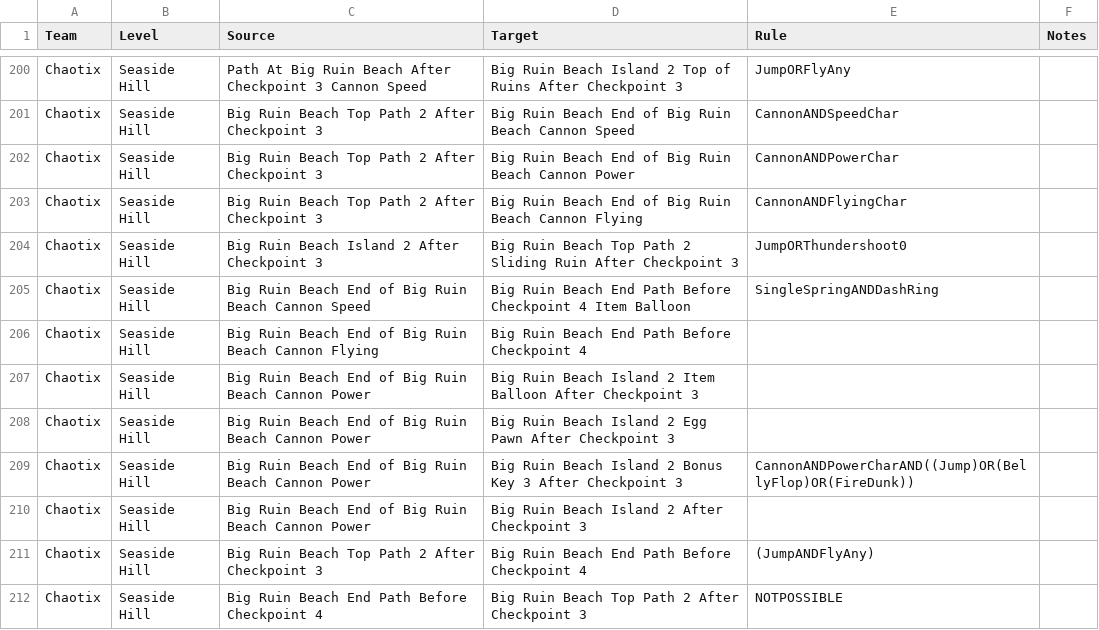
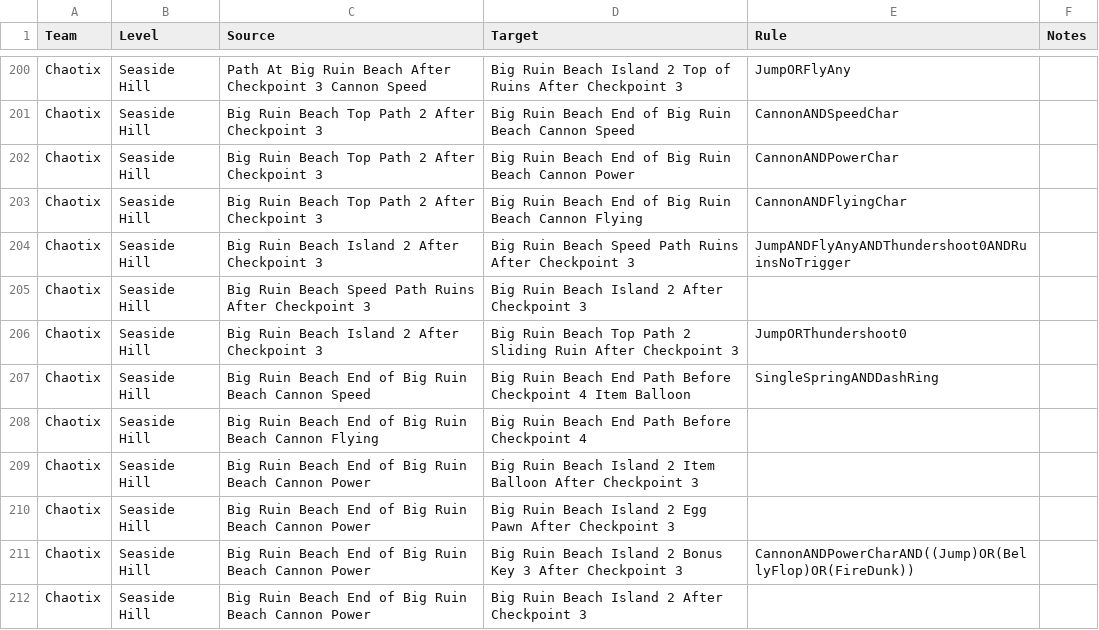
Before and after one commit to EthicalLogic-Archipelago-Org/SonicHeroesArchipelago, a CSV file: worlds/sonic_heroes/csv_data/SeasideHill/Chaotix/SeasideHillChaotixConnections.csv, drawn as a sheet; only a part is shown, gaps mark what is left out; the shorter side is filled out with more unchanged rows; the diff names each change by its address in the sheet, - before the commit and + after, or states it on an @@ line.

Commit message:
Finished first draft of stage objects Team Chaotix Seaside Hill
also added new region and connections to said region that were discovered missing from Big Ruin Beach Speed Cannon area.

```diff
--- a/worlds/sonic_heroes/csv_data/SeasideHill/Chaotix/SeasideHillChaotixConnections.csv
+++ b/worlds/sonic_heroes/csv_data/SeasideHill/Chaotix/SeasideHillChaotixConnections.csv
+row 204: Chaotix | Seaside Hill | Big Ruin Beach Island 2 After Checkpoint 3 | Big Ruin Beach Speed Path Ruins After Checkpoint 3 | JumpANDFlyAnyANDThundershoot0ANDRuinsNoTrigger
+row 205: Chaotix | Seaside Hill | Big Ruin Beach Speed Path Ruins After Checkpoint 3 | Big Ruin Beach Island 2 After Checkpoint 3
```
Also changed, not shown: worlds/sonic_heroes/csv_data/SeasideHill/Chaotix/SeasideHillChaotixRegions.csv, 1 other file.
